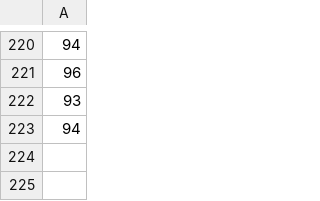
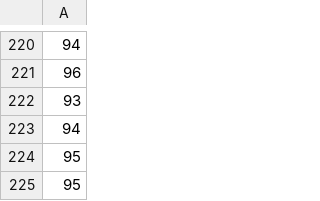
Before and after one commit to voder-ai/eslint-plugin-traceability, a CSV file: .voder/progress-log.csv, drawn as a sheet; only a part is shown, gaps mark what is left out.

```diff
--- a/.voder/progress-log.csv
+++ b/.voder/progress-log.csv
@@ -223 +223,3 @@
 94
+95
+95
```
Also changed, not shown: .voder/progress-log-areas.csv, 31 other files.
